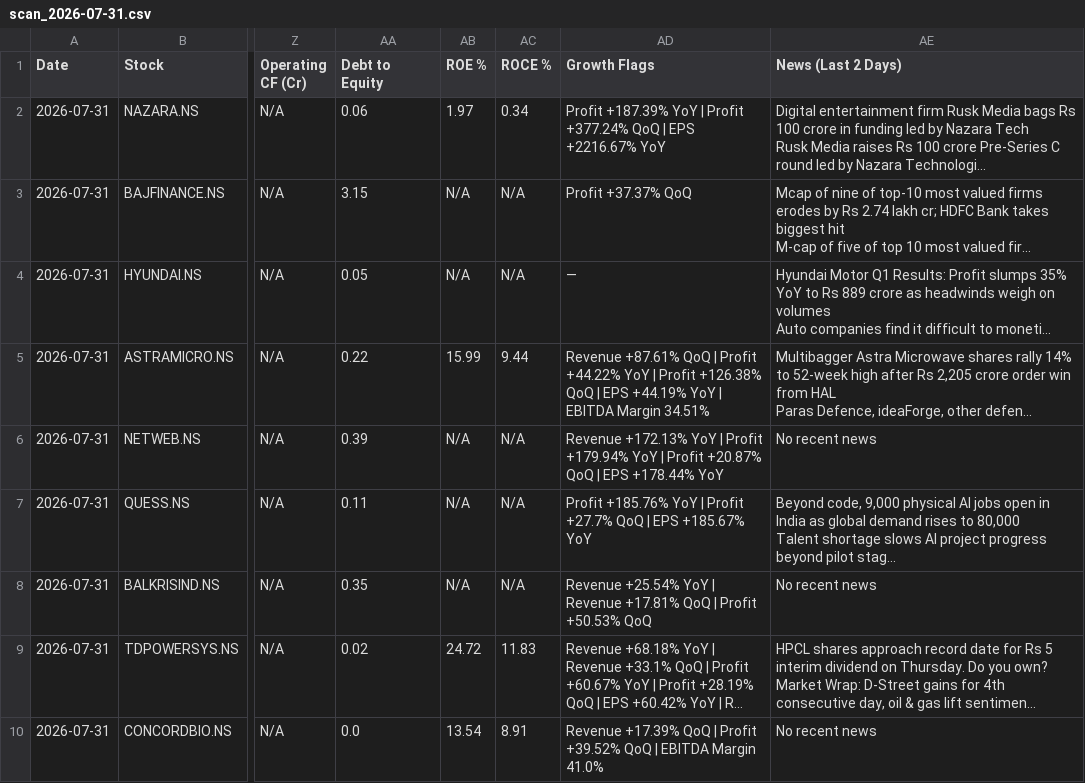
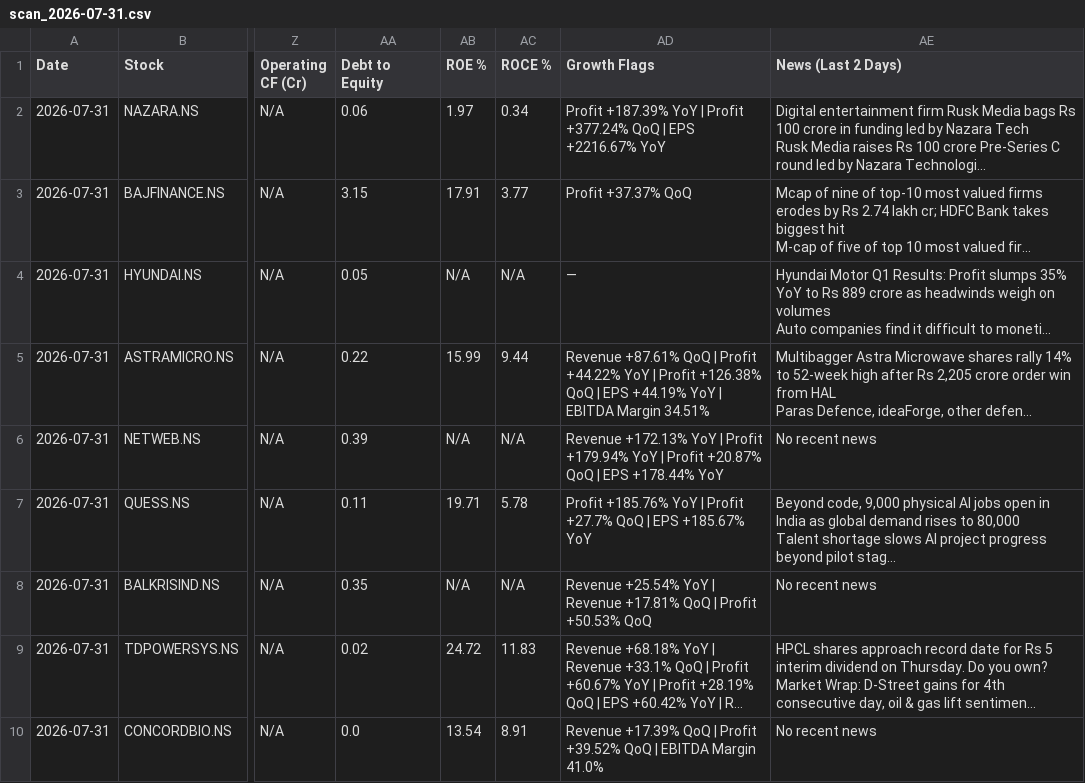
Before and after one commit to abhinandanrssb-lgtm/momentum-scanner, a CSV file: output/scan_2026-07-31.csv, drawn as a sheet; only a part is shown, gaps mark what is left out; long unchanged cells end in …; the diff covers the shown part only; the diff names each change by its address in the sheet, - before the commit and + after, or states it on an @@ line.

```diff
--- a/output/scan_2026-07-31.csv
+++ b/output/scan_2026-07-31.csv
-AB3 (ROE %): N/A
+AB3 (ROE %): 17.91
-AC3 (ROCE %): N/A
+AC3 (ROCE %): 3.77
-AB7 (ROE %): N/A
+AB7 (ROE %): 19.71
-AC7 (ROCE %): N/A
+AC7 (ROCE %): 5.78
```
Also changed, not shown: 4 edited cells elsewhere in this file.
